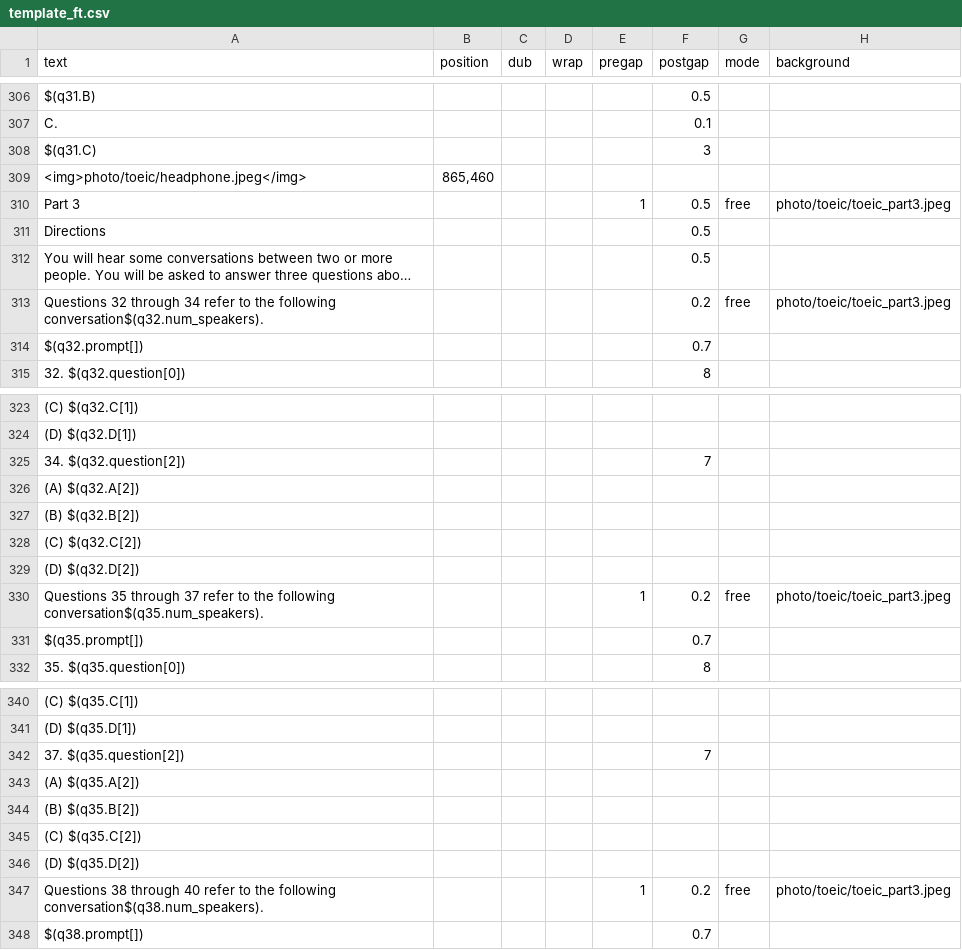
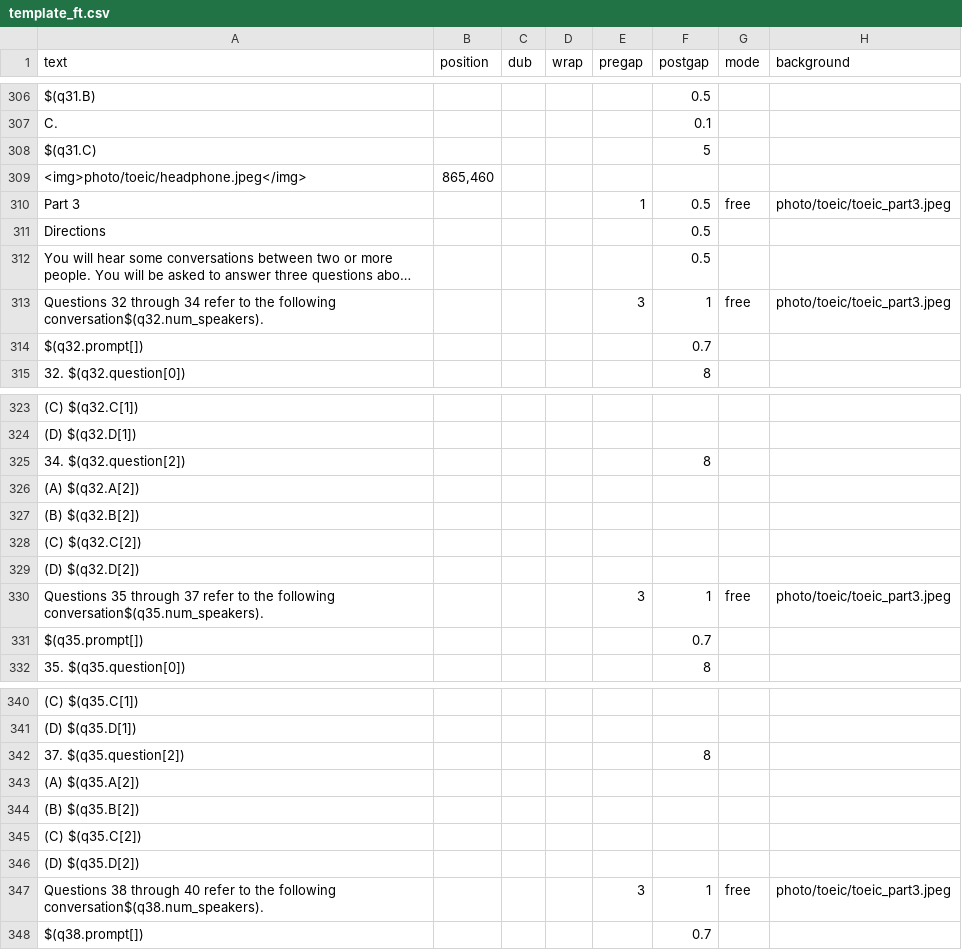
Before and after one commit to aaronlee86/reel, a CSV file: toeic/template_ft.csv, drawn as a sheet; only a part is shown, gaps mark what is left out; long unchanged cells end in …; the diff covers the shown part only; the diff names each change by its address in the sheet, - before the commit and + after, or states it on an @@ line.

Commit message:
update template to extend questions gap as real exam

```diff
--- a/toeic/template_ft.csv
+++ b/toeic/template_ft.csv
-F308 (postgap): 3
+F308 (postgap): 5
-E313 (pregap): (empty)
+E313 (pregap): 3
-F313 (postgap): 0.2
+F313 (postgap): 1
-F325 (postgap): 7
+F325 (postgap): 8
-E330 (pregap): 1
+E330 (pregap): 3
-F330 (postgap): 0.2
+F330 (postgap): 1
-F342 (postgap): 7
+F342 (postgap): 8
-E347 (pregap): 1
+E347 (pregap): 3
-F347 (postgap): 0.2
+F347 (postgap): 1
```
Also changed, not shown: 84 edited cells elsewhere in this file.
